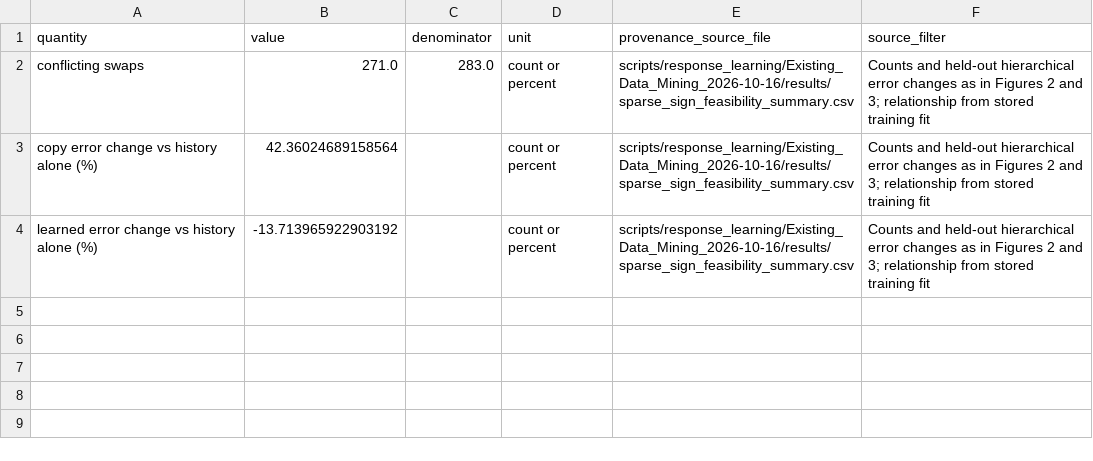
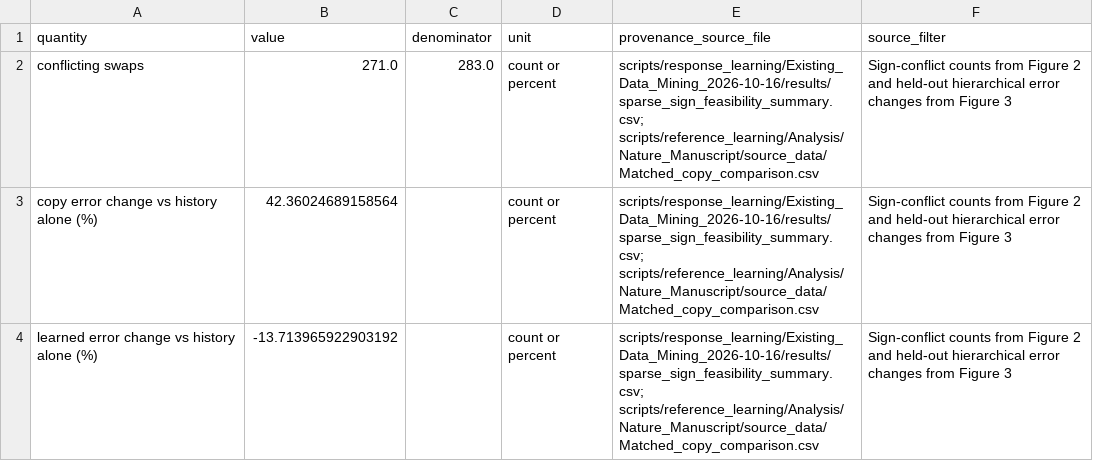
Before and after one commit to TheLiaoGroup/Reagent-swap-effects-are-learnable-but-not-copyable, a CSV file: Results/source_tables/Fig1_map_numbers.csv, drawn as a sheet.

Commit message:
Clarify reagent-swap figures and Science presentation for v17

```diff
--- a/Results/source_tables/Fig1_map_numbers.csv
+++ b/Results/source_tables/Fig1_map_numbers.csv
@@ -1,4 +1,4 @@
 quantity,value,denominator,unit,provenance_source_file,source_filter
-conflicting swaps,271.0,283.0,count or percent,scripts/response_learning/Existing_Data_Mining_2026-10-16/results/sparse_sign_feasibility_summary.csv,Counts and held-out hierarchical error changes as in Figures 2 and 3; relationship from stored training fit
-copy error change vs history alone (%),42.36024689158564,,count or percent,scripts/response_learning/Existing_Data_Mining_2026-10-16/results/sparse_sign_feasibility_summary.csv,Counts and held-out hierarchical error changes as in Figures 2 and 3; relationship from stored training fit
-learned error change vs history alone (%),-13.713965922903192,,count or percent,scripts/response_learning/Existing_Data_Mining_2026-10-16/results/sparse_sign_feasibility_summary.csv,Counts and held-out hierarchical error changes as in Figures 2 and 3; relationship from stored training fit
+conflicting swaps,271.0,283.0,count or percent,scripts/response_learning/Existing_Data_Mining_2026-10-16/results/sparse_sign_feasibility_summary.csv; scripts/reference_learning/Analysis/Nature_Manuscript/source_data/Matched_copy_comparison.csv,Sign-conflict counts from Figure 2 and held-out hierarchical error changes from Figure 3
+copy error change vs history alone (%),42.36024689158564,,count or percent,scripts/response_learning/Existing_Data_Mining_2026-10-16/results/sparse_sign_feasibility_summary.csv; scripts/reference_learning/Analysis/Nature_Manuscript/source_data/Matched_copy_comparison.csv,Sign-conflict counts from Figure 2 and held-out hierarchical error changes from Figure 3
+learned error change vs history alone (%),-13.713965922903192,,count or percent,scripts/response_learning/Existing_Data_Mining_2026-10-16/results/sparse_sign_feasibility_summary.csv; scripts/reference_learning/Analysis/Nature_Manuscript/source_data/Matched_copy_comparison.csv,Sign-conflict counts from Figure 2 and held-out hierarchical error changes from Figure 3
```
Also changed, not shown: 10 other files.
